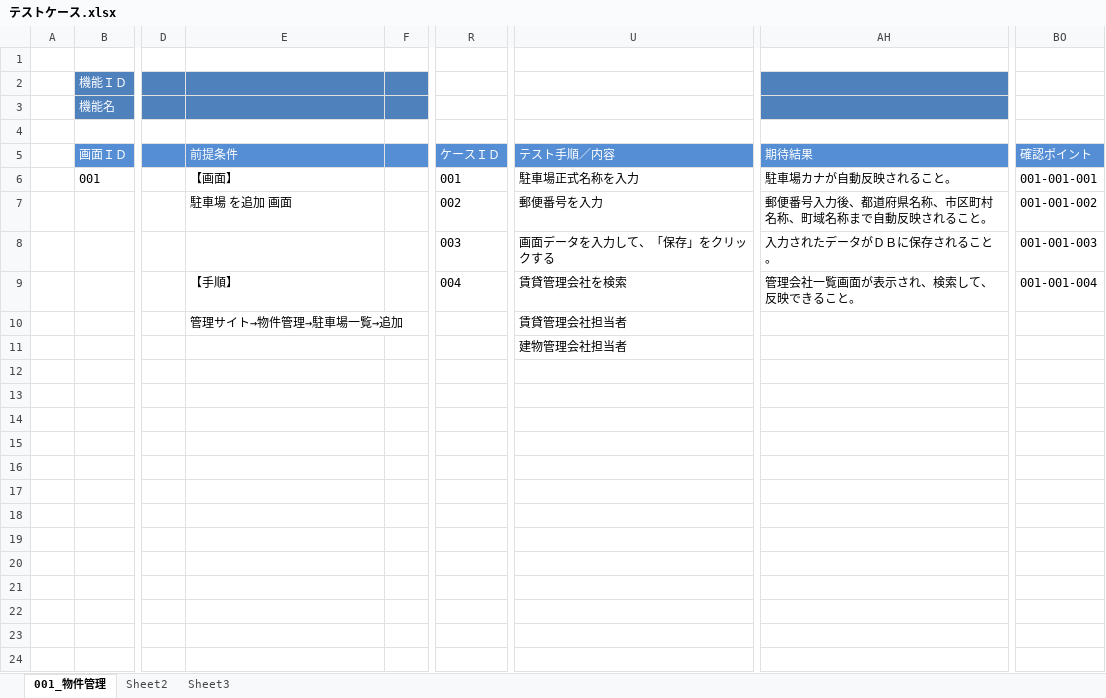
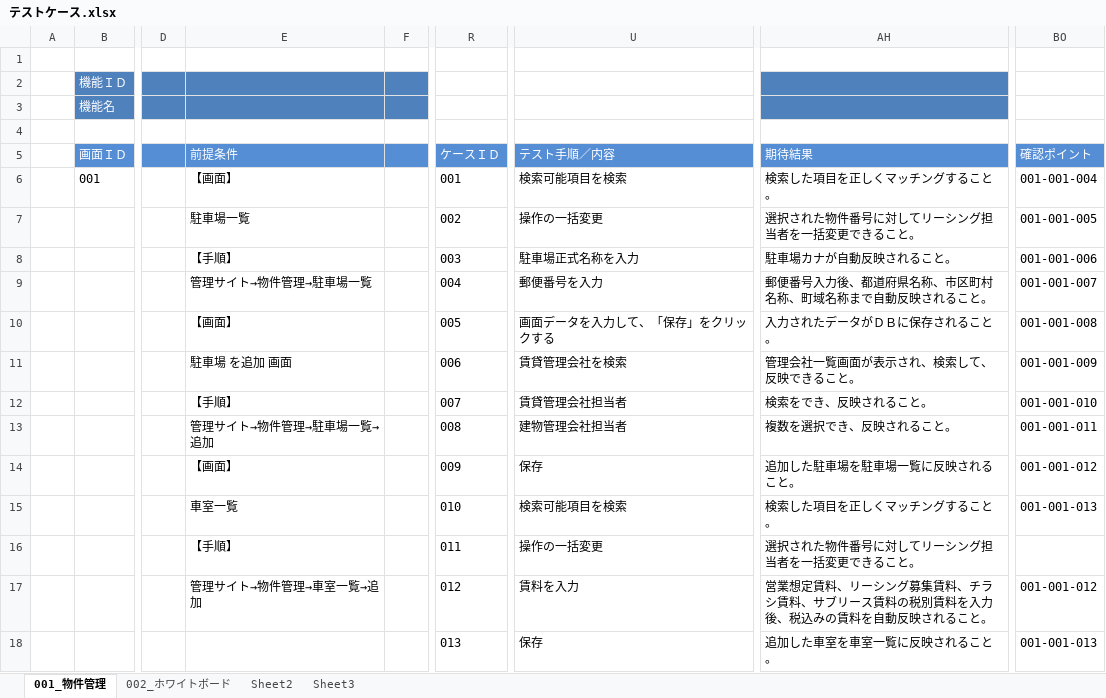
Before and after one commit to ebusiness/areaparking-test, an Excel workbook: テストケース.xlsx, sheet 001_物件管理, drawn as a sheet; only a part is shown, gaps mark what is left out; values as stored, in another font and other column widths than the file's, no borders; removed rows and columns are numbered as before the commit, all else as after; rows hold the shown columns only; the diff names each change by its address in the sheet, - before the commit and + after, or states it on an @@ line.

```diff
--- a/テストケース.xlsx (sheet 001_物件管理)
+++ b/テストケース.xlsx (sheet 001_物件管理)
+sheet tab: 002_ホワイトボード
-U6: 駐車場正式名称を入力
+U6: 検索可能項目を検索
-AH6: 駐車場カナが自動反映されること。
+AH6: 検索した項目を正しくマッチングすること。
-BO6: 001-001-001
+BO6: 001-001-004
+row 7:  |  |  | 駐車場一覧 |  | 002 | 操作の一括変更 | 選択された物件番号に対してリーシング担当者を一括変更できること。 | 001-001-005
+row 8:  |  |  | 【手順】 |  | 003 | 駐車場正式名称を入力 | 駐車場カナが自動反映されること。 | 001-001-006
-E9: 駐車場 を追加 画面
+E9: 管理サイト→物件管理→駐車場一覧
-R9: 002
+R9: 004
-BO9: 001-001-002
+BO9: 001-001-007
-E10: (empty)
+E10: 【画面】
-R10: 003
+R10: 005
-BO10: 001-001-003
+BO10: 001-001-008
-E11: 【手順】
+E11: 駐車場 を追加 画面
-R11: 004
+R11: 006
-BO11: 001-001-004
+BO11: 001-001-009
-row 10:  |  |  | 管理サイト→物件管理→駐車場一覧→追加 |  |  | 賃貸管理会社担当者
-row 11:  |  |  |  |  |  | 建物管理会社担当者
+row 12:  |  |  | 【手順】 |  | 007 | 賃貸管理会社担当者 | 検索をでき、反映されること。 | 001-001-010
+row 13:  |  |  | 管理サイト→物件管理→駐車場一覧→追加 |  | 008 | 建物管理会社担当者 | 複数を選択でき、反映されること。 | 001-001-011
+row 14:  |  |  | 【画面】 |  | 009 | 保存 | 追加した駐車場を駐車場一覧に反映されること。 | 001-001-012
+row 15:  |  |  | 車室一覧 |  | 010 | 検索可能項目を検索 | 検索した項目を正しくマッチングすること。 | 001-001-013
+row 16:  |  |  | 【手順】 |  | 011 | 操作の一括変更 | 選択された物件番号に対してリーシング担当者を一括変更できること。
+row 17:  |  |  | 管理サイト→物件管理→車室一覧→追加 |  | 012 | 賃料を入力 | 営業想定賃料、リーシング募集賃料、チラシ賃料、サブリース賃料の税別賃料を入力後、税込みの賃料を自動反映されること。 | 001-001-012
+row 18:  |  |  |  |  | 013 | 保存 | 追加した車室を車室一覧に反映されること。 | 001-001-013
```
